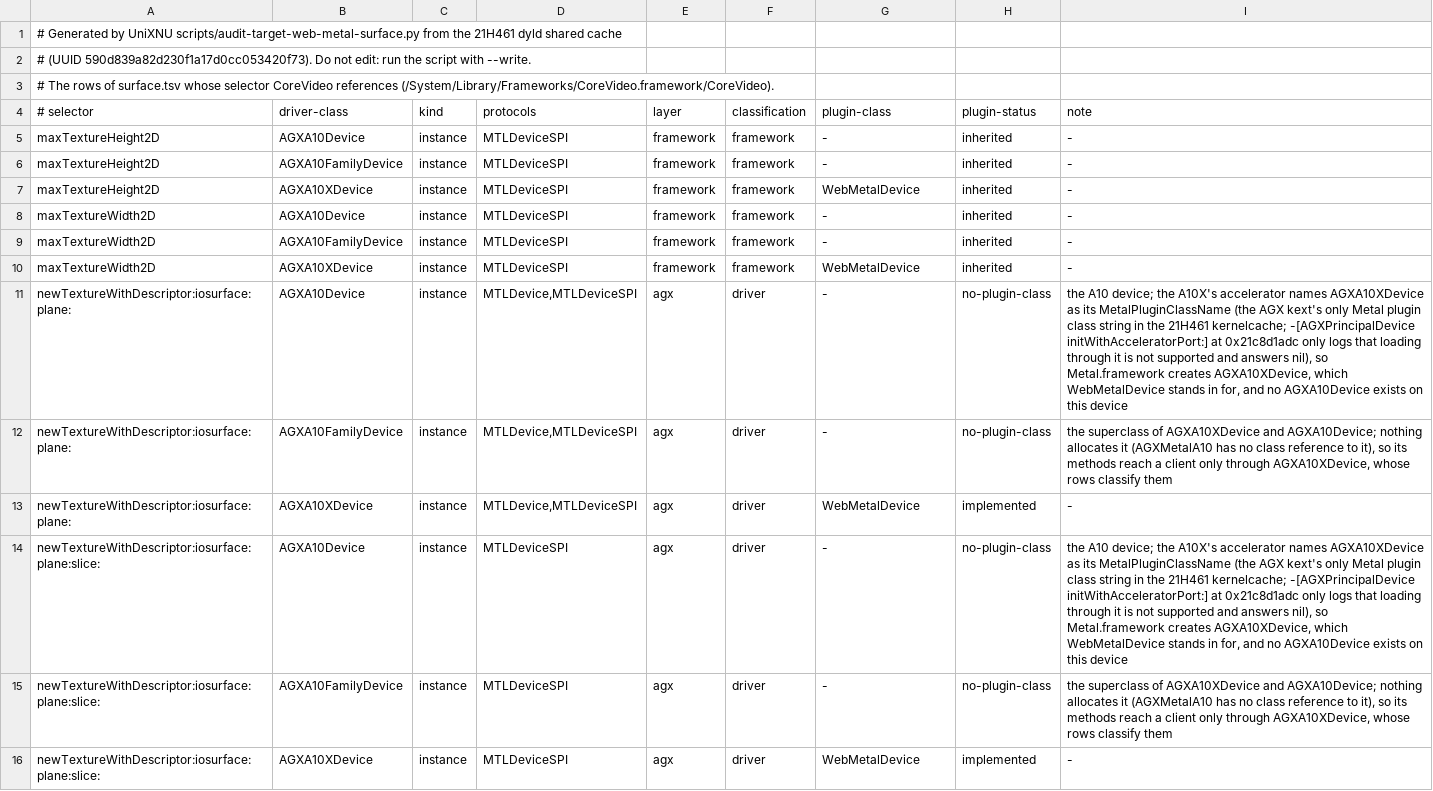
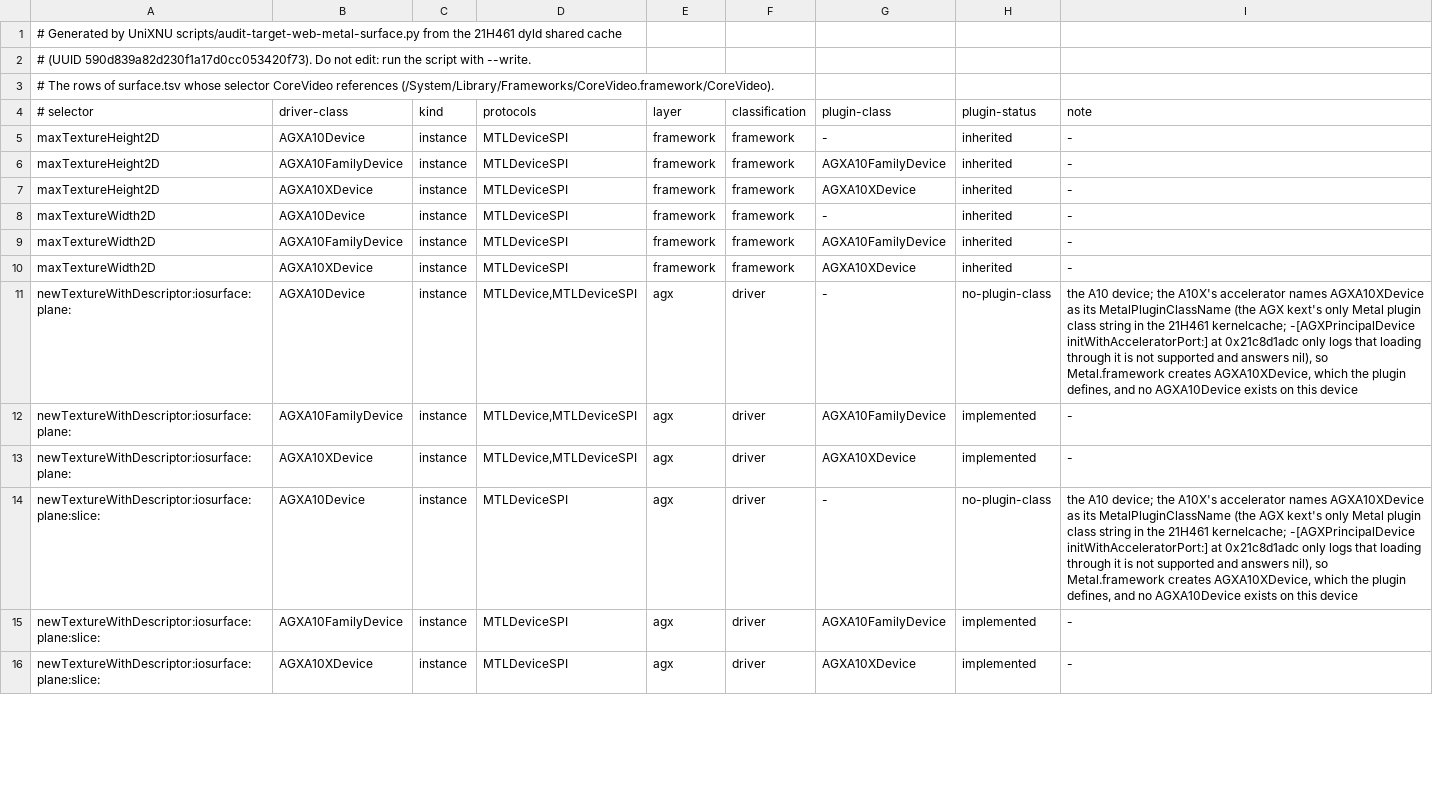
Before and after one commit to MovByte/WebMetal, a TSV file: guest/SPI/clients/CoreVideo.tsv, drawn as a sheet; only a part is shown; the diff covers the shown part only.

Commit message:
feat(guest)!: carry AGXMetalA10's bundle and class names
The plugin replaces the A10X's driver bundle and now presents its
identity. Info.plist carries the keys and values of 21H461's
AGXMetalA10.bundle, without the ones that record Apple's build
(BuildMachineOSBuild and the DT keys). AGXPrincipalDevice, the principal
class, does what the 21H461 initializer does: it reports that loading
through it is not supported and answers nil, since Metal.framework
creates the class the accelerator names in MetalPluginClassName.

Every Objective-C class takes the name of its AGXMetalA10 counterpart
and keeps the driver's superclass chain inside the bundle: AGXA10XDevice
over AGXA10FamilyDevice, AGXA10FamilyBuffer over AGXBuffer and
AGXA10FamilyTexture over AGXTexture, each class carrying the selectors
the driver defines on it. Selectors IOGPU.framework defines are carried
by the topmost class, which subclasses the Metal.framework base as
before. The argument buffer layout takes 21H461's initializer,
-initWithStructType:. AGXA10FamilyDevice's -familyName and AGXTexture's
own CPU access, mipmap and IOGPUMetalTexture -uniqueIdentifier answers
are the driver's.

The generated tables list each class's own selectors with the 21H461
class that defines them; the stub installer checks each class's
superclass and looks the classes up in the plugin's own image, since
other AGX drivers share some of these names (this Mac's defines
AGXBuffer, AGXTexture, AGXTextureLayout and AGXPrincipalDevice). LOUD
notes are keyed by the class that carries the stub. Classes with no
counterpart (WebMetalCompiler, WebMetalEvent, WebMetalFence and the
registration helpers) keep the WebMetal prefix.

BREAKING CHANGE: the bundle is AGXMetalA10.bundle with the executable
AGXMetalA10 and the principal class AGXPrincipalDevice, and the device
class is AGXA10XDevice. Role names one plugin class with its superclass
and base, and DriverSelector names the defining class instead of the
layer.

```diff
--- a/guest/SPI/clients/CoreVideo.tsv
+++ b/guest/SPI/clients/CoreVideo.tsv
@@ -5,12 +5,12 @@
 maxTextureHeight2D	AGXA10Device	instance	MTLDeviceSPI	framework	framework	-	inherited	-
-maxTextureHeight2D	AGXA10FamilyDevice	instance	MTLDeviceSPI	framework	framework	-	inherited	-
-maxTextureHeight2D	AGXA10XDevice	instance	MTLDeviceSPI	framework	framework	WebMetalDevice	inherited	-
+maxTextureHeight2D	AGXA10FamilyDevice	instance	MTLDeviceSPI	framework	framework	AGXA10FamilyDevice	inherited	-
+maxTextureHeight2D	AGXA10XDevice	instance	MTLDeviceSPI	framework	framework	AGXA10XDevice	inherited	-
 maxTextureWidth2D	AGXA10Device	instance	MTLDeviceSPI	framework	framework	-	inherited	-
-maxTextureWidth2D	AGXA10FamilyDevice	instance	MTLDeviceSPI	framework	framework	-	inherited	-
-maxTextureWidth2D	AGXA10XDevice	instance	MTLDeviceSPI	framework	framework	WebMetalDevice	inherited	-
-newTextureWithDescriptor:iosurface:plane:	AGXA10Device	instance	MTLDevice,MTLDeviceSPI	agx	driver	-	no-plugin-class	the A10 device; the A10X's accelerator names AGXA10XDevice as its MetalPluginClassName (the AGX kext's only Metal plugin class string in the 21H461 kernelcache; -[AGXPrincipalDevice initWithAcceleratorPort:] at 0x21c8d1adc only logs that loading through it is not supported and answers nil), so Metal.framework creates AGXA10XDevice, which WebMetalDevice stands in for, and no AGXA10Device exists on this device
-newTextureWithDescriptor:iosurface:plane:	AGXA10FamilyDevice	instance	MTLDevice,MTLDeviceSPI	agx	driver	-	no-plugin-class	the superclass of AGXA10XDevice and AGXA10Device; nothing allocates it (AGXMetalA10 has no class reference to it), so its methods reach a client only through AGXA10XDevice, whose rows classify them
-newTextureWithDescriptor:iosurface:plane:	AGXA10XDevice	instance	MTLDevice,MTLDeviceSPI	agx	driver	WebMetalDevice	implemented	-
-newTextureWithDescriptor:iosurface:plane:slice:	AGXA10Device	instance	MTLDeviceSPI	agx	driver	-	no-plugin-class	the A10 device; the A10X's accelerator names AGXA10XDevice as its MetalPluginClassName (the AGX kext's only Metal plugin class string in the 21H461 kernelcache; -[AGXPrincipalDevice initWithAcceleratorPort:] at 0x21c8d1adc only logs that loading through it is not supported and answers nil), so Metal.framework creates AGXA10XDevice, which WebMetalDevice stands in for, and no AGXA10Device exists on this device
-newTextureWithDescriptor:iosurface:plane:slice:	AGXA10FamilyDevice	instance	MTLDeviceSPI	agx	driver	-	no-plugin-class	the superclass of AGXA10XDevice and AGXA10Device; nothing allocates it (AGXMetalA10 has no class reference to it), so its methods reach a client only through AGXA10XDevice, whose rows classify them
-newTextureWithDescriptor:iosurface:plane:slice:	AGXA10XDevice	instance	MTLDeviceSPI	agx	driver	WebMetalDevice	implemented	-
+maxTextureWidth2D	AGXA10FamilyDevice	instance	MTLDeviceSPI	framework	framework	AGXA10FamilyDevice	inherited	-
+maxTextureWidth2D	AGXA10XDevice	instance	MTLDeviceSPI	framework	framework	AGXA10XDevice	inherited	-
+newTextureWithDescriptor:iosurface:plane:	AGXA10Device	instance	MTLDevice,MTLDeviceSPI	agx	driver	-	no-plugin-class	the A10 device; the A10X's accelerator names AGXA10XDevice as its MetalPluginClassName (the AGX kext's only Metal plugin class string in the 21H461 kernelcache; -[AGXPrincipalDevice initWithAcceleratorPort:] at 0x21c8d1adc only logs that loading through it is not supported and answers nil), so Metal.framework creates AGXA10XDevice, which the plugin defines, and no AGXA10Device exists on this device
+newTextureWithDescriptor:iosurface:plane:	AGXA10FamilyDevice	instance	MTLDevice,MTLDeviceSPI	agx	driver	AGXA10FamilyDevice	implemented	-
+newTextureWithDescriptor:iosurface:plane:	AGXA10XDevice	instance	MTLDevice,MTLDeviceSPI	agx	driver	AGXA10XDevice	implemented	-
+newTextureWithDescriptor:iosurface:plane:slice:	AGXA10Device	instance	MTLDeviceSPI	agx	driver	-	no-plugin-class	the A10 device; the A10X's accelerator names AGXA10XDevice as its MetalPluginClassName (the AGX kext's only Metal plugin class string in the 21H461 kernelcache; -[AGXPrincipalDevice initWithAcceleratorPort:] at 0x21c8d1adc only logs that loading through it is not supported and answers nil), so Metal.framework creates AGXA10XDevice, which the plugin defines, and no AGXA10Device exists on this device
+newTextureWithDescriptor:iosurface:plane:slice:	AGXA10FamilyDevice	instance	MTLDeviceSPI	agx	driver	AGXA10FamilyDevice	implemented	-
+newTextureWithDescriptor:iosurface:plane:slice:	AGXA10XDevice	instance	MTLDeviceSPI	agx	driver	AGXA10XDevice	implemented	-
```
Also changed, not shown: 17 edited cells elsewhere in this file, 58 other files.
